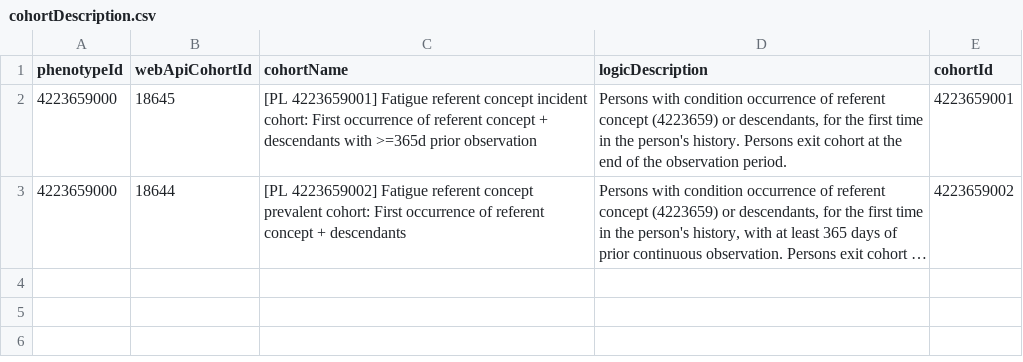
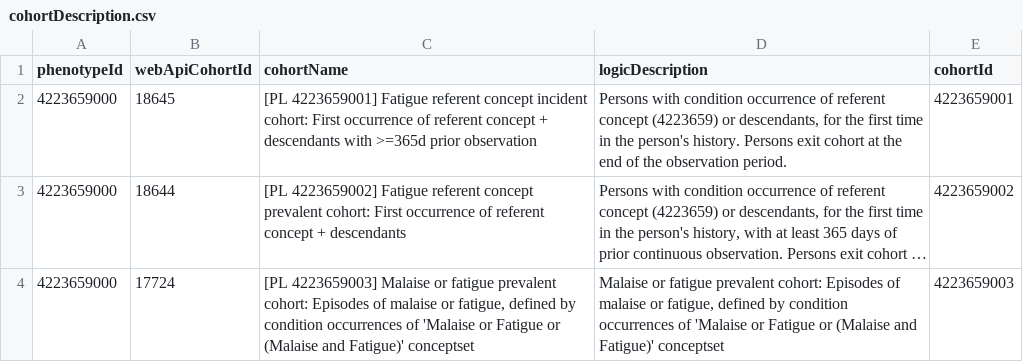
Before and after one commit to OHDSI/PhenotypeLibrary, a CSV file: inst/4223659000/cohortDescription.csv, drawn as a sheet; long unchanged cells end in …; the diff names each change by its address in the sheet, - before the commit and + after, or states it on an @@ line.

```diff
--- a/inst/4223659000/cohortDescription.csv
+++ b/inst/4223659000/cohortDescription.csv
+row 4: 4223659000 | 17724 | [PL 4223659003] Malaise or fatigue prevalent cohort: Episodes of malaise or fatigue, defined by condition occurrences of 'Malaise or Fatigue or (Malaise and Fatigue)' conceptset | Malaise or fatigue prevalent cohort: Episodes of malaise or fatigue, defined by condition occurrences of 'Malaise or Fatigue or (Malaise and Fatigue)' conceptset | 4223659003
```
Also changed, not shown: extras/CohortDescription.csv, inst/316139000/cohortDescription.csv, 8 other files.
